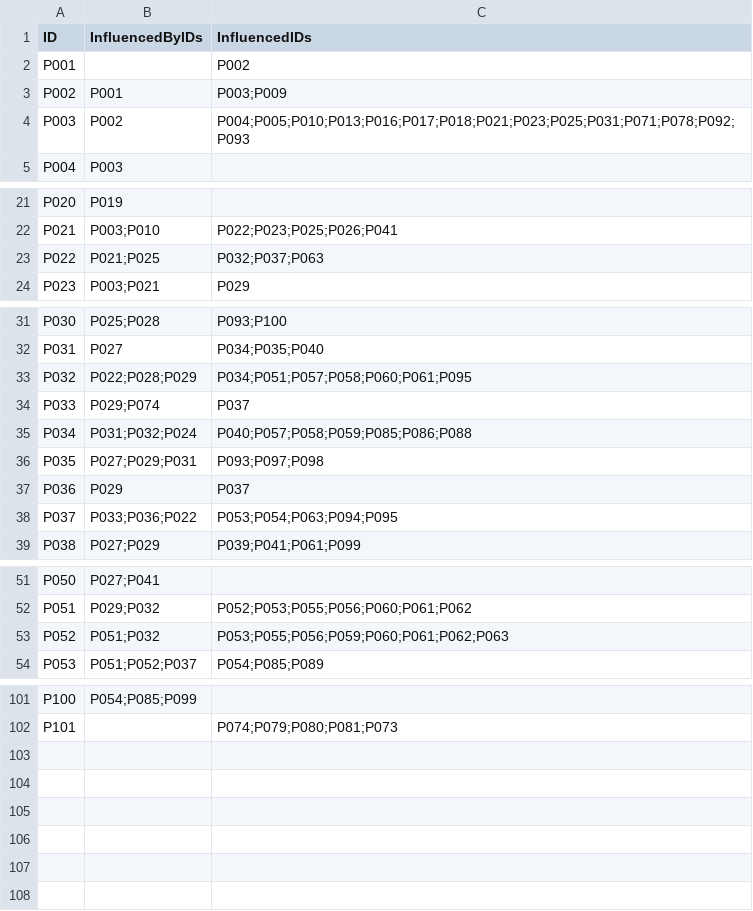
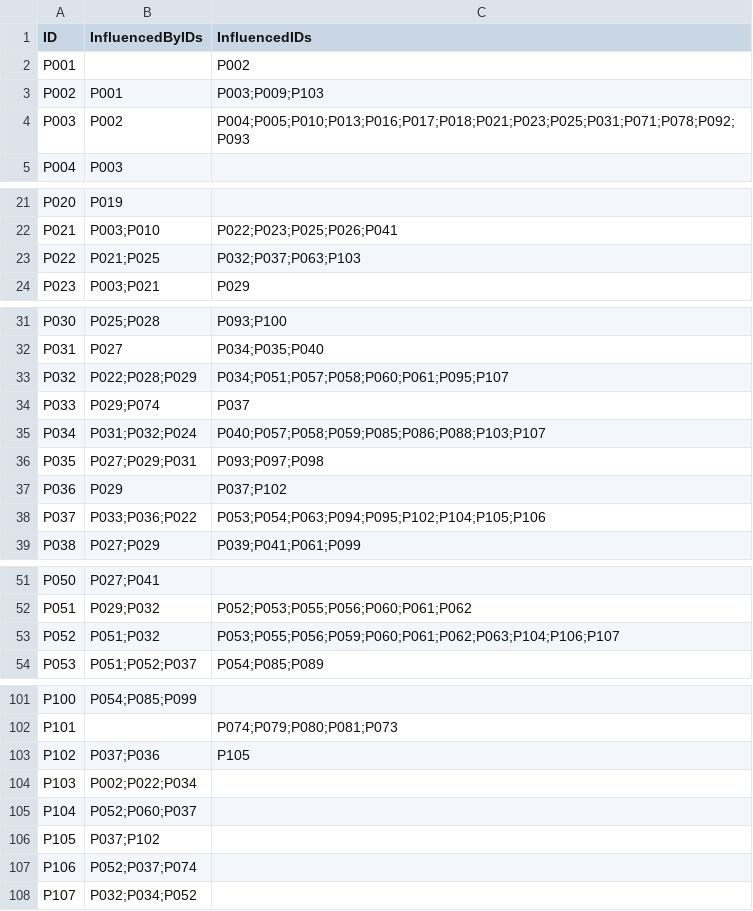
Before and after one commit to aslakey/thephilosophymap, a CSV file: docs/data/relations.csv, drawn as a sheet; only a part is shown, gaps mark what is left out; the diff covers the shown part only.

```diff
--- a/docs/data/relations.csv
+++ b/docs/data/relations.csv
@@ -2,3 +2,3 @@ ID,InfluencedByIDs,InfluencedIDs
 P001,,P002
-P002,P001,P003;P009
+P002,P001,P003;P009;P103
 P003,P002,P004;P005;P010;P013;P016;P017;P018;P021;P023;P025;P031;P071;P078;P092;P093
@@ -22,3 +22,3 @@ P020,P019,
 P021,P003;P010,P022;P023;P025;P026;P041
-P022,P021;P025,P032;P037;P063
+P022,P021;P025,P032;P037;P063;P103
 P023,P003;P021,P029
@@ -32,8 +32,8 @@ P030,P025;P028,P093;P100
 P031,P027,P034;P035;P040
-P032,P022;P028;P029,P034;P051;P057;P058;P060;P061;P095
+P032,P022;P028;P029,P034;P051;P057;P058;P060;P061;P095;P107
 P033,P029;P074,P037
-P034,P031;P032;P024,P040;P057;P058;P059;P085;P086;P088
+P034,P031;P032;P024,P040;P057;P058;P059;P085;P086;P088;P103;P107
 P035,P027;P029;P031,P093;P097;P098
-P036,P029,P037
-P037,P033;P036;P022,P053;P054;P063;P094;P095
+P036,P029,P037;P102
+P037,P033;P036;P022,P053;P054;P063;P094;P095;P102;P104;P105;P106
 P038,P027;P029,P039;P041;P061;P099
@@ -52,3 +52,3 @@ P050,P027;P041,
 P051,P029;P032,P052;P053;P055;P056;P060;P061;P062
-P052,P051;P032,P053;P055;P056;P059;P060;P061;P062;P063
+P052,P051;P032,P053;P055;P056;P059;P060;P061;P062;P063;P104;P106;P107
 P053,P051;P052;P037,P054;P085;P089
@@ -102 +102,7 @@ P100,P054;P085;P099,
 P101,,P074;P079;P080;P081;P073
+P102,P037;P036,P105
+P103,P002;P022;P034,
+P104,P052;P060;P037,
+P105,P037;P102,
+P106,P052;P037;P074,
+P107,P032;P034;P052,
```
Also changed, not shown: 2 edited cells elsewhere in this file, docs/data/coords_node2vec_tsne.csv, docs/data/coords_semantic_tsne.csv, 20 other files.
